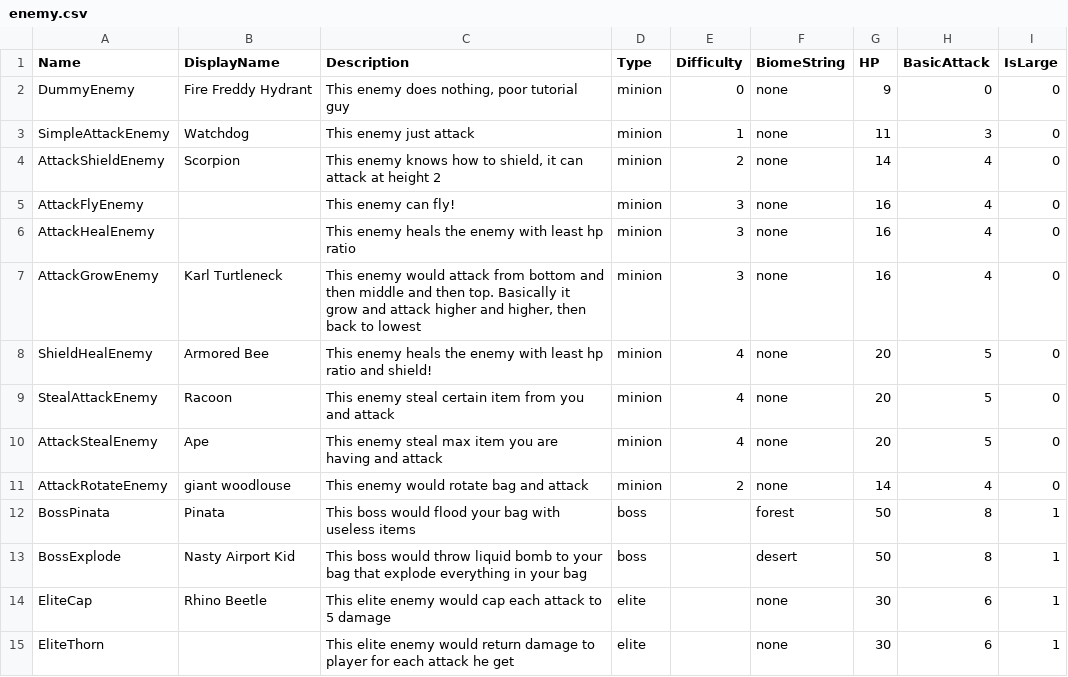
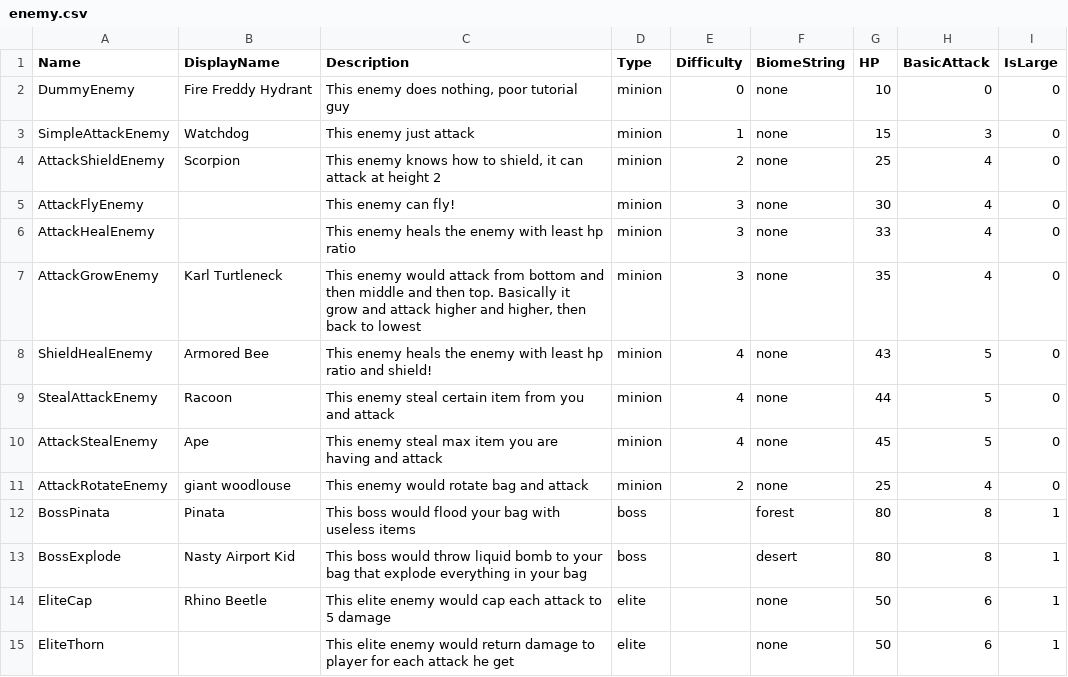
Before and after one commit to shshwdr/LuggageRL, a CSV file: Assets/Resources/csv/enemy.csv, drawn as a sheet.

```diff
--- a/Assets/Resources/csv/enemy.csv
+++ b/Assets/Resources/csv/enemy.csv
@@ -1,15 +1,15 @@
 Name,DisplayName,Description,Type,Difficulty,BiomeString,HP,BasicAttack,IsLarge
-DummyEnemy,Fire Freddy Hydrant,"This enemy does nothing, poor tutorial guy",minion,0,none,9,0,0
-SimpleAttackEnemy,Watchdog,This enemy just attack,minion,1,none,11,3,0
-AttackShieldEnemy,Scorpion,"This enemy knows how to shield, it can attack at height 2",minion,2,none,14,4,0
-AttackFlyEnemy,,This enemy can fly!,minion,3,none,16,4,0
-AttackHealEnemy,,This enemy heals the enemy with least hp ratio,minion,3,none,16,4,0
-AttackGrowEnemy,Karl Turtleneck,"This enemy would attack from bottom and then middle and then top. Basically it grow and attack higher and higher, then back to lowest",minion,3,none,16,4,0
-ShieldHealEnemy,Armored Bee,This enemy heals the enemy with least hp ratio and shield!,minion,4,none,20,5,0
-StealAttackEnemy,Racoon,This enemy steal certain item from you and attack,minion,4,none,20,5,0
-AttackStealEnemy,Ape,This enemy steal max item you are having and attack,minion,4,none,20,5,0
-AttackRotateEnemy,giant woodlouse,This enemy would rotate bag and attack,minion,2,none,14,4,0
-BossPinata,Pinata,This boss would flood your bag with useless items,boss,,forest,50,8,1
-BossExplode,Nasty Airport Kid,This boss would throw liquid bomb to your bag that explode everything in your bag,boss,,desert,50,8,1
-EliteCap,Rhino Beetle,This elite enemy would cap each attack to 5 damage,elite,,none,30,6,1
-EliteThorn,,This elite enemy would return damage to player for each attack he get,elite,,none,30,6,1
+DummyEnemy,Fire Freddy Hydrant,"This enemy does nothing, poor tutorial guy",minion,0,none,10,0,0
+SimpleAttackEnemy,Watchdog,This enemy just attack,minion,1,none,15,3,0
+AttackShieldEnemy,Scorpion,"This enemy knows how to shield, it can attack at height 2",minion,2,none,25,4,0
+AttackFlyEnemy,,This enemy can fly!,minion,3,none,30,4,0
+AttackHealEnemy,,This enemy heals the enemy with least hp ratio,minion,3,none,33,4,0
+AttackGrowEnemy,Karl Turtleneck,"This enemy would attack from bottom and then middle and then top. Basically it grow and attack higher and higher, then back to lowest",minion,3,none,35,4,0
+ShieldHealEnemy,Armored Bee,This enemy heals the enemy with least hp ratio and shield!,minion,4,none,43,5,0
+StealAttackEnemy,Racoon,This enemy steal certain item from you and attack,minion,4,none,44,5,0
+AttackStealEnemy,Ape,This enemy steal max item you are having and attack,minion,4,none,45,5,0
+AttackRotateEnemy,giant woodlouse,This enemy would rotate bag and attack,minion,2,none,25,4,0
+BossPinata,Pinata,This boss would flood your bag with useless items,boss,,forest,80,8,1
+BossExplode,Nasty Airport Kid,This boss would throw liquid bomb to your bag that explode everything in your bag,boss,,desert,80,8,1
+EliteCap,Rhino Beetle,This elite enemy would cap each attack to 5 damage,elite,,none,50,6,1
+EliteThorn,,This elite enemy would return damage to player for each attack he get,elite,,none,50,6,1
```
Also changed, not shown: Assets/Resources/csv/item.csv.
